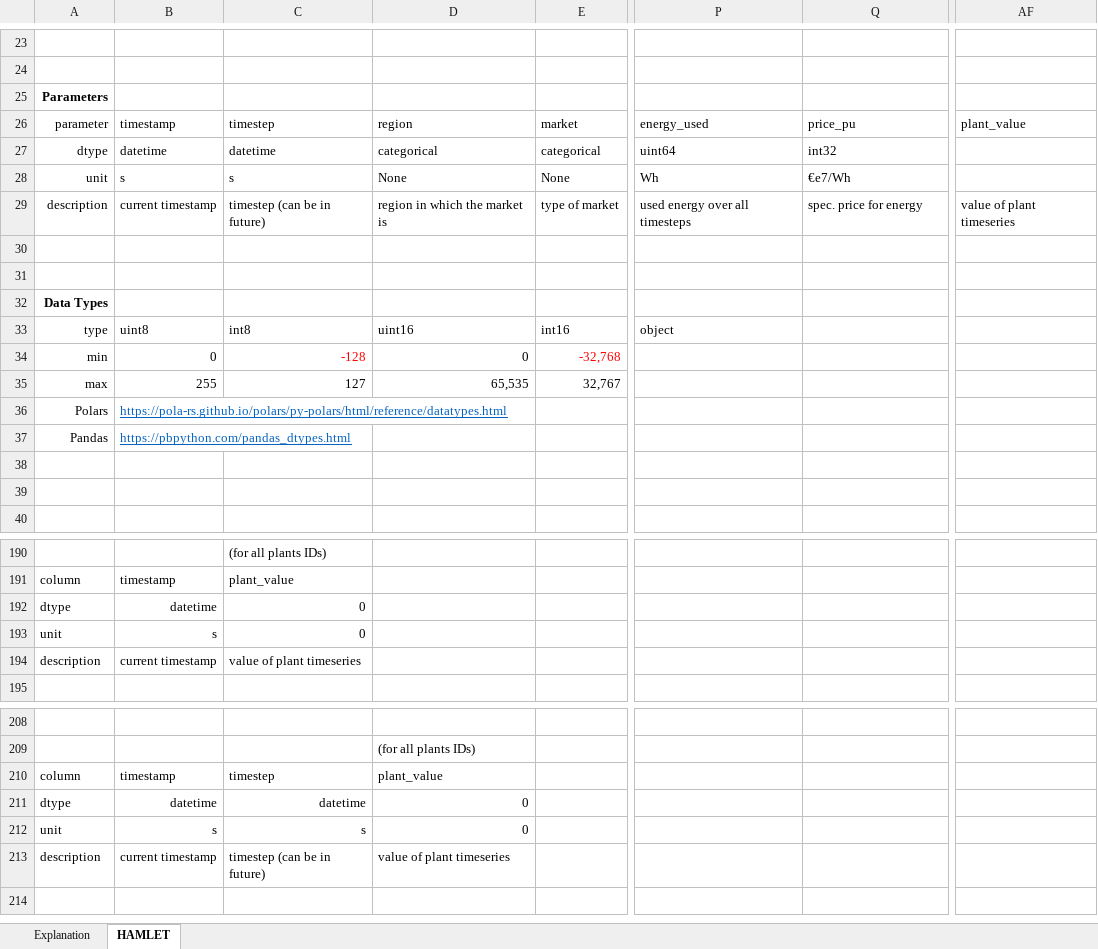
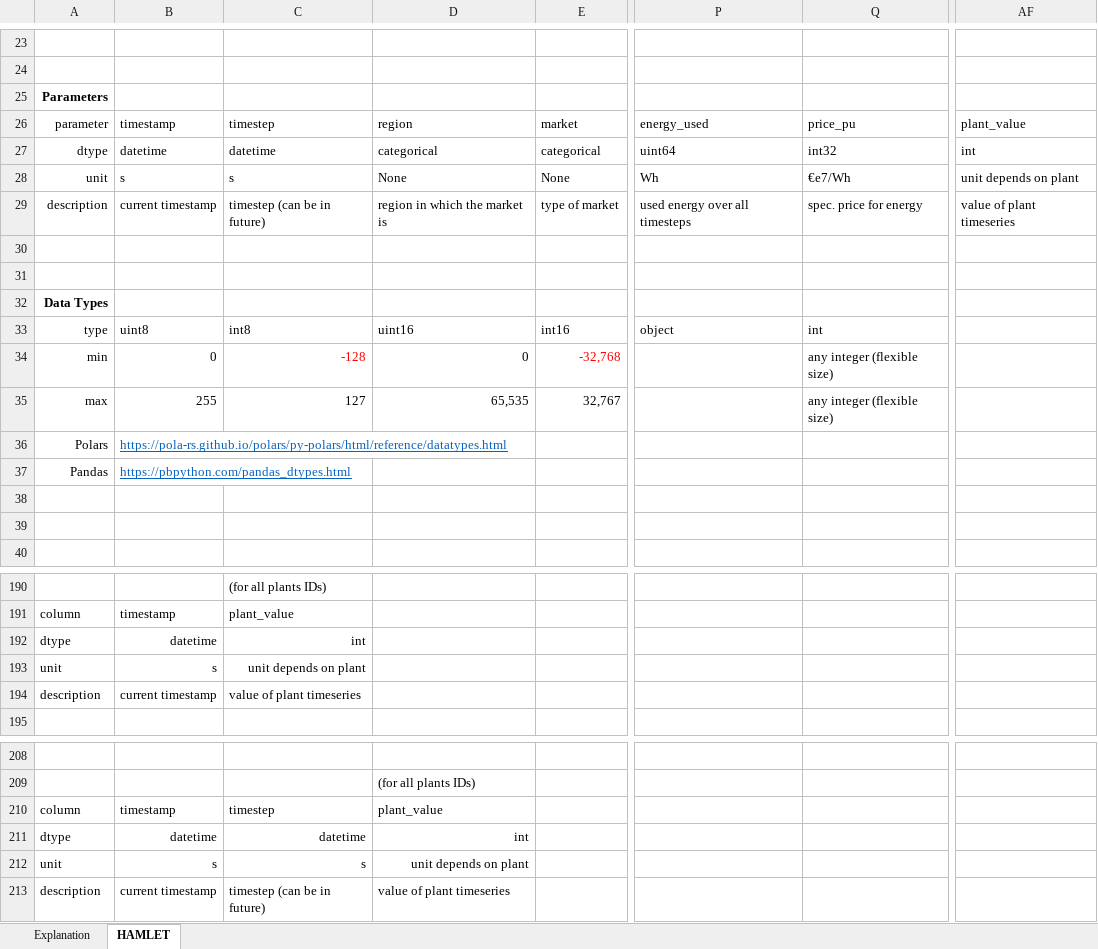
Before and after one commit to tum-ens/HAMLET, an Excel workbook: hamlet/tables.xlsx, sheet HAMLET, drawn as a sheet; only a part is shown, gaps mark what is left out; values as stored, in another font and other column widths than the file's, no borders; the diff names each change by its address in the sheet, - before the commit and + after, or states it on an @@ line.

```diff
--- a/hamlet/tables.xlsx (sheet HAMLET)
+++ b/hamlet/tables.xlsx (sheet HAMLET)
-AF27: (empty)
+AF27: int
-AF28: (empty)
+AF28: unit depends on plant
-Q33: (empty)
+Q33: int
-Q34:Q35: (empty)
+Q34:Q35: any integer (flexible size)
-C192: 0
+C192: int
-C193: 0
+C193: unit depends on plant
-D211: 0
+D211: int
-D212: 0
+D212: unit depends on plant
```
Also changed, not shown: 30 other files.
